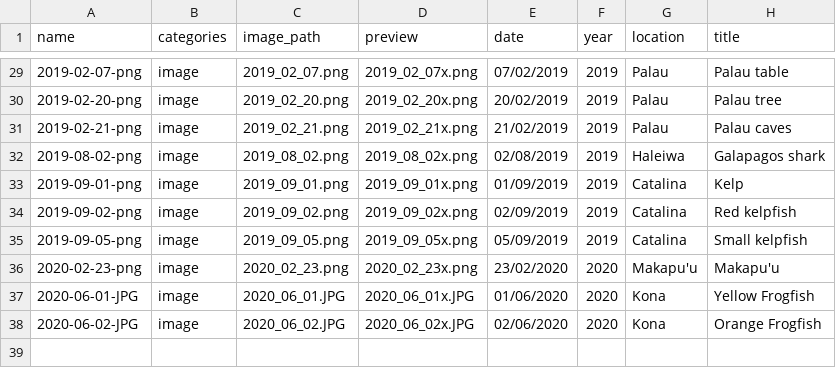
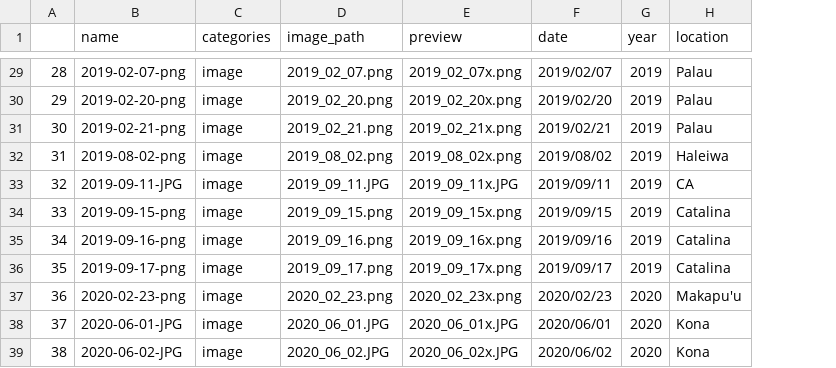
Before and after one commit to mikemcwilliam/mikemcwilliam.github.io, a CSV file: _data/gallery.csv, drawn as a sheet; only a part is shown, gaps mark what is left out; removed rows and columns are numbered as before the commit, all else as after; the diff covers the shown part only; the diff names each change by its address in the sheet, - before the commit and + after, or states it on an @@ line.

```diff
--- a/_data/gallery.csv
+++ b/_data/gallery.csv
+column A, rows 29-32: 28 | 29 | 30 | 31; rows 34-39: 33 | 34 | 35 | 36 | 37 | 38
-column H (title), rows 29-38: Palau table | Palau tree | Palau caves | Galapagos shark | Kelp | Red kelpfish | Small kelpfish | Makapu'u | Yellow Frogfish | Orange Frogfish
-F29 (date): 07/02/2019
+F29 (date): 2019/02/07
-F30 (date): 20/02/2019
+F30 (date): 2019/02/20
-F31 (date): 21/02/2019
+F31 (date): 2019/02/21
-F32 (date): 02/08/2019
+F32 (date): 2019/08/02
+row 33: 32 | 2019-09-11-JPG | image | 2019_09_11.JPG | 2019_09_11x.JPG | 2019/09/11 | 2019 | CA
-B34 (name): 2019-09-01-png
+B34 (name): 2019-09-15-png
-D34 (image_path): 2019_09_01.png
+D34 (image_path): 2019_09_15.png
-E34 (preview): 2019_09_01x.png
+E34 (preview): 2019_09_15x.png
-F34 (date): 01/09/2019
+F34 (date): 2019/09/15
-B35 (name): 2019-09-02-png
+B35 (name): 2019-09-16-png
-D35 (image_path): 2019_09_02.png
+D35 (image_path): 2019_09_16.png
-E35 (preview): 2019_09_02x.png
+E35 (preview): 2019_09_16x.png
-F35 (date): 02/09/2019
+F35 (date): 2019/09/16
-B36 (name): 2019-09-05-png
+B36 (name): 2019-09-17-png
-D36 (image_path): 2019_09_05.png
+D36 (image_path): 2019_09_17.png
-E36 (preview): 2019_09_05x.png
+E36 (preview): 2019_09_17x.png
-F36 (date): 05/09/2019
+F36 (date): 2019/09/17
-F37 (date): 23/02/2020
+F37 (date): 2020/02/23
-F38 (date): 01/06/2020
+F38 (date): 2020/06/01
-F39 (date): 02/06/2020
+F39 (date): 2020/06/02
```
Also changed, not shown: 27 edited cells elsewhere in this file, 56 other files.
